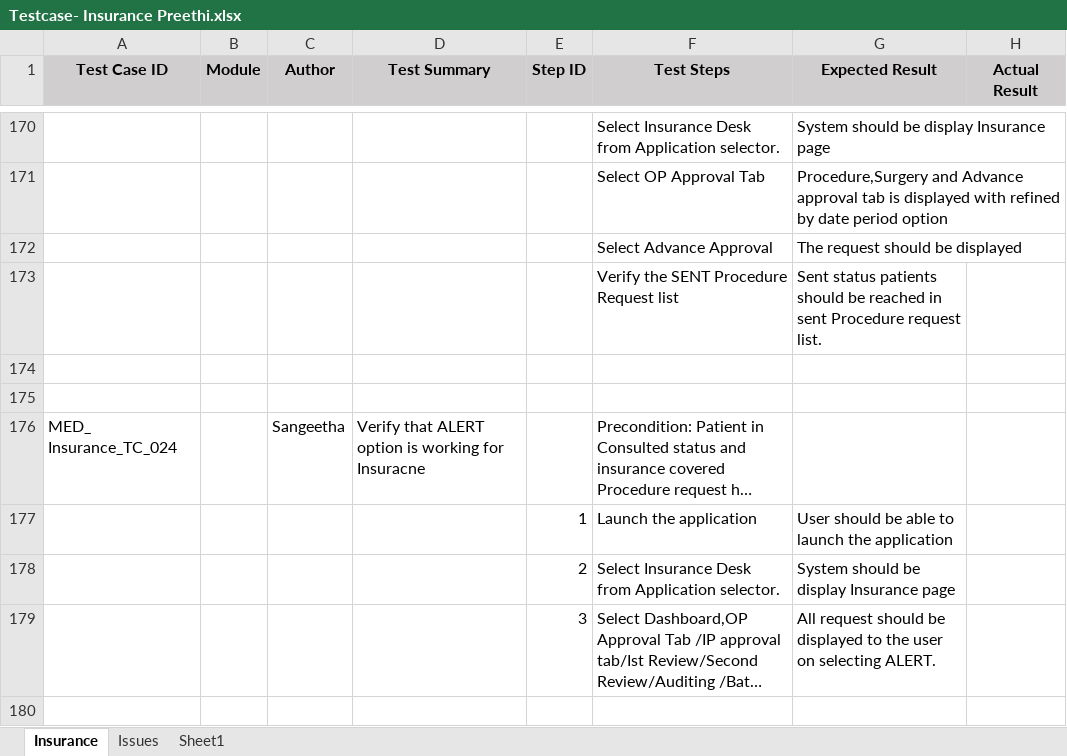
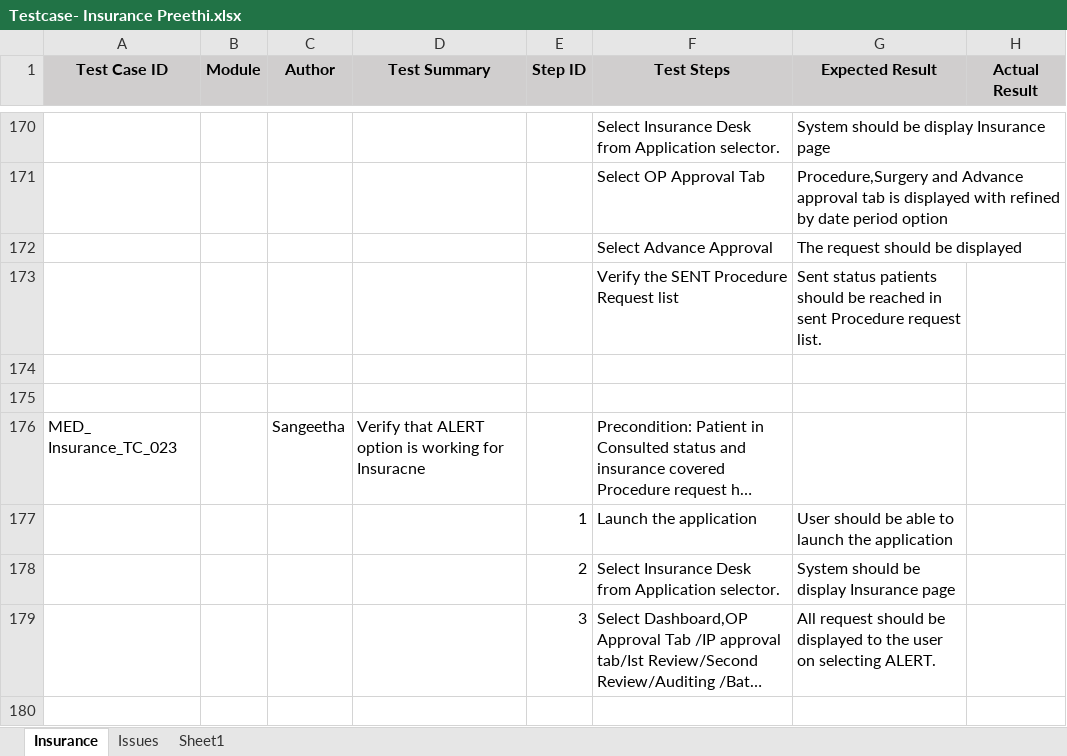
Before and after one commit to RijoJohnPatric/Mediware-Repository, an Excel workbook: Test Execution/Sangeetha/Testcase- Insurance Preethi.xlsx, sheet Insurance, drawn as a sheet; only a part is shown, gaps mark what is left out; long unchanged cells end in …; values as stored, in another font and other column widths than the file's, no borders; the diff covers the shown part only; the diff names each change by its address in the sheet, - before the commit and + after, or states it on an @@ line.

```diff
--- a/Test Execution/Sangeetha/Testcase- Insurance Preethi.xlsx (sheet Insurance)
+++ b/Test Execution/Sangeetha/Testcase- Insurance Preethi.xlsx (sheet Insurance)
-A176 (Test Case ID): MED_ Insurance_TC_024
+A176 (Test Case ID): MED_ Insurance_TC_023
```
Also changed, not shown: 64 added rows, 41 edited cells and cell formats elsewhere in this sheet, 2 other files.
